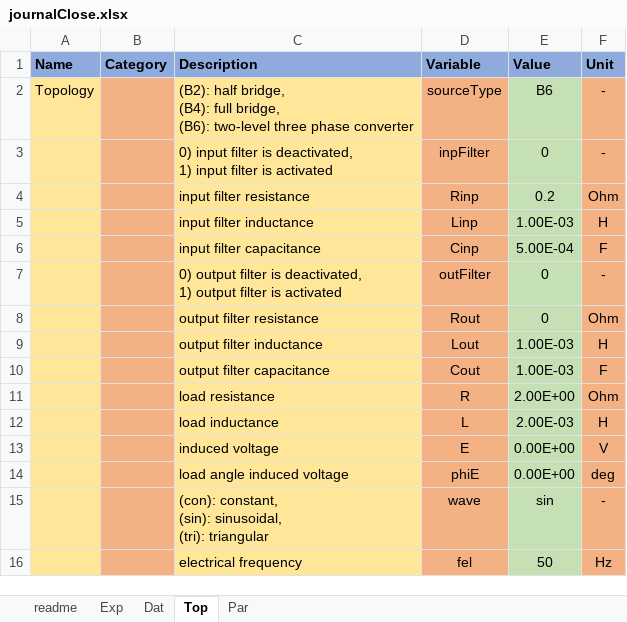
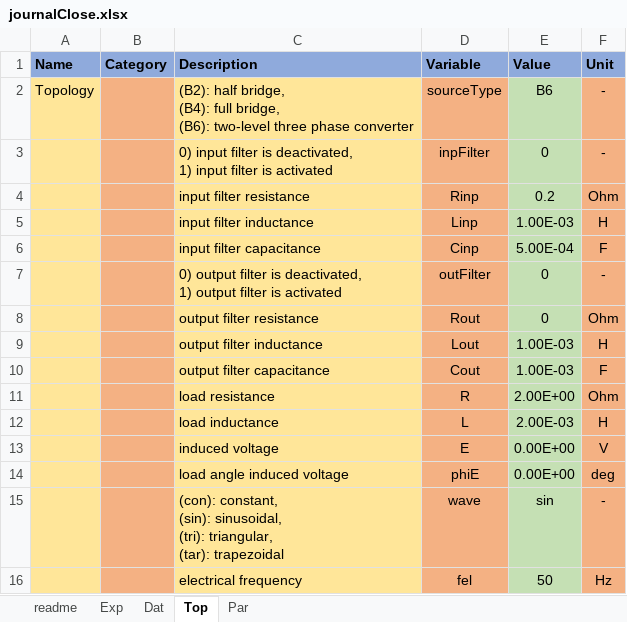
Before and after one commit to pascme05/PyPowerSim, an Excel workbook: config/journalClose.xlsx, sheet Top, drawn as a sheet; values as stored, in another font and other column widths than the file's, no borders; ↵ is a line break in a cell; the diff names each change by its address in the sheet, - before the commit and + after, or states it on an @@ line.

```diff
--- a/config/journalClose.xlsx (sheet Top)
+++ b/config/journalClose.xlsx (sheet Top)
-C15 (Description): …sinusoidal, ↵ (tri): triangular
+C15 (Description): …sinusoidal, ↵ (tri): triangular, ↵ (tar): trapezoidal
```
Also changed, not shown: sheet Par, config/compareFuji.xlsx, config/compareIFX.xlsx, 5 other files.
